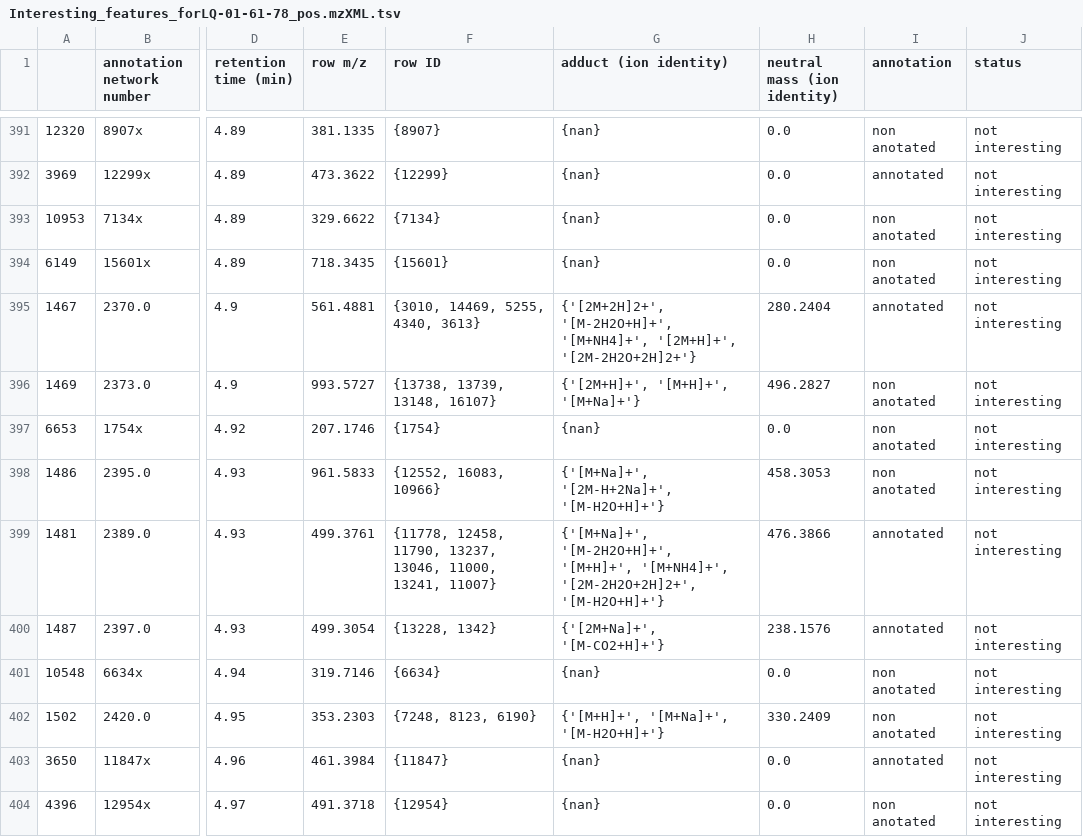
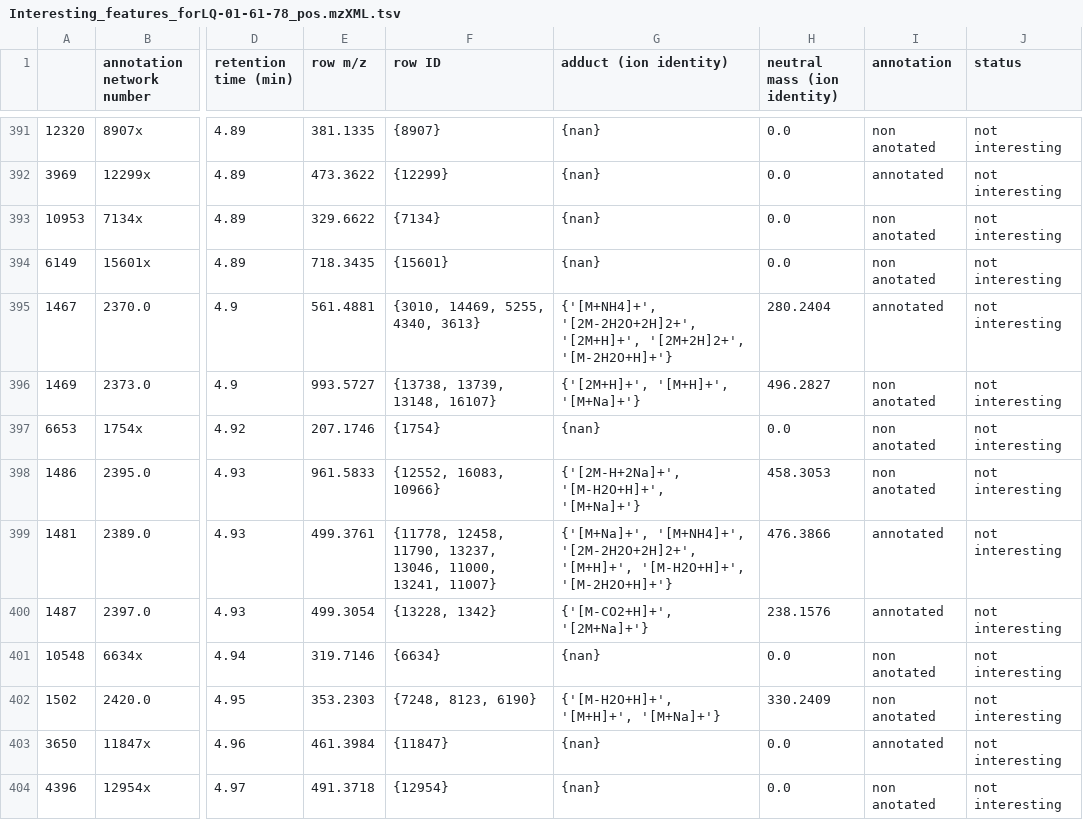
Before and after one commit to luigiquiros/inventa, a TSV file: data_out/Interesting_features_forLQ-01-61-78_pos.mzXML.tsv, drawn as a sheet; only a part is shown, gaps mark what is left out; the diff covers the shown part only; the diff names each change by its address in the sheet, - before the commit and + after, or states it on an @@ line.

```diff
--- a/data_out/Interesting_features_forLQ-01-61-78_pos.mzXML.tsv
+++ b/data_out/Interesting_features_forLQ-01-61-78_pos.mzXML.tsv
-G395 (adduct (ion identity)): {'[2M+2H]2+', '[M-2H2O+H]+', '[M+NH4]+', '[2M+H]+', '[2M-2H2O+2H]2+'}
+G395 (adduct (ion identity)): {'[M+NH4]+', '[2M-2H2O+2H]2+', '[2M+H]+', '[2M+2H]2+', '[M-2H2O+H]+'}
-G398 (adduct (ion identity)): {'[M+Na]+', '[2M-H+2Na]+', '[M-H2O+H]+'}
+G398 (adduct (ion identity)): {'[2M-H+2Na]+', '[M-H2O+H]+', '[M+Na]+'}
-G399 (adduct (ion identity)): {'[M+Na]+', '[M-2H2O+H]+', '[M+H]+', '[M+NH4]+', '[2M-2H2O+2H]2+', '[M-H2O+H]+'}
+G399 (adduct (ion identity)): {'[M+Na]+', '[M+NH4]+', '[2M-2H2O+2H]2+', '[M+H]+', '[M-H2O+H]+', '[M-2H2O+H]+'}
-G400 (adduct (ion identity)): {'[2M+Na]+', '[M-CO2+H]+'}
+G400 (adduct (ion identity)): {'[M-CO2+H]+', '[2M+Na]+'}
-G402 (adduct (ion identity)): {'[M+H]+', '[M+Na]+', '[M-H2O+H]+'}
+G402 (adduct (ion identity)): {'[M-H2O+H]+', '[M+H]+', '[M+Na]+'}
```
Also changed, not shown: 123 edited cells elsewhere in this file, data_out/CC_results.tsv, data_out/FC_results.tsv, 9 other files.
